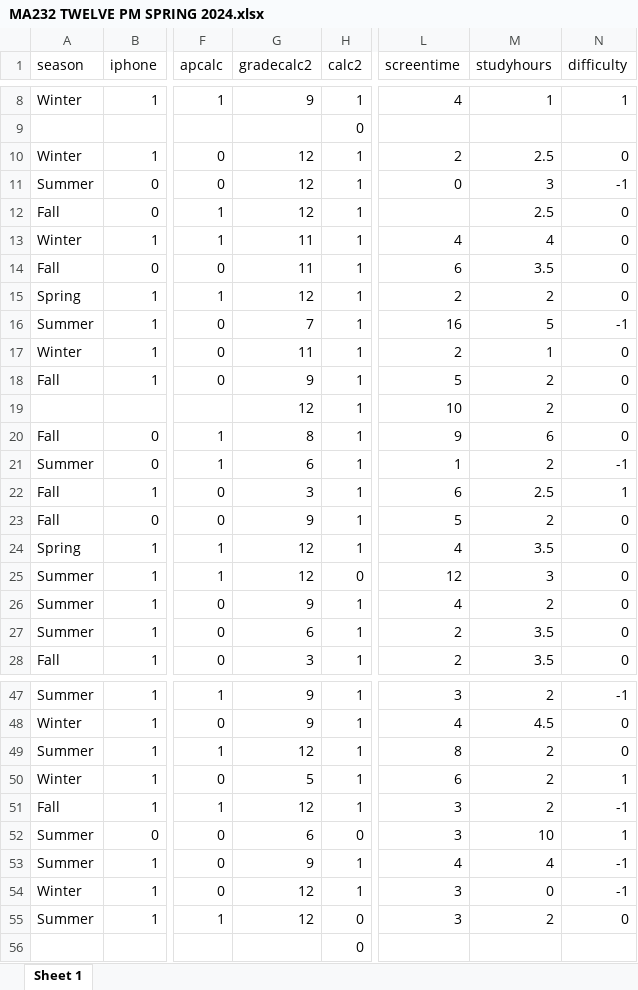
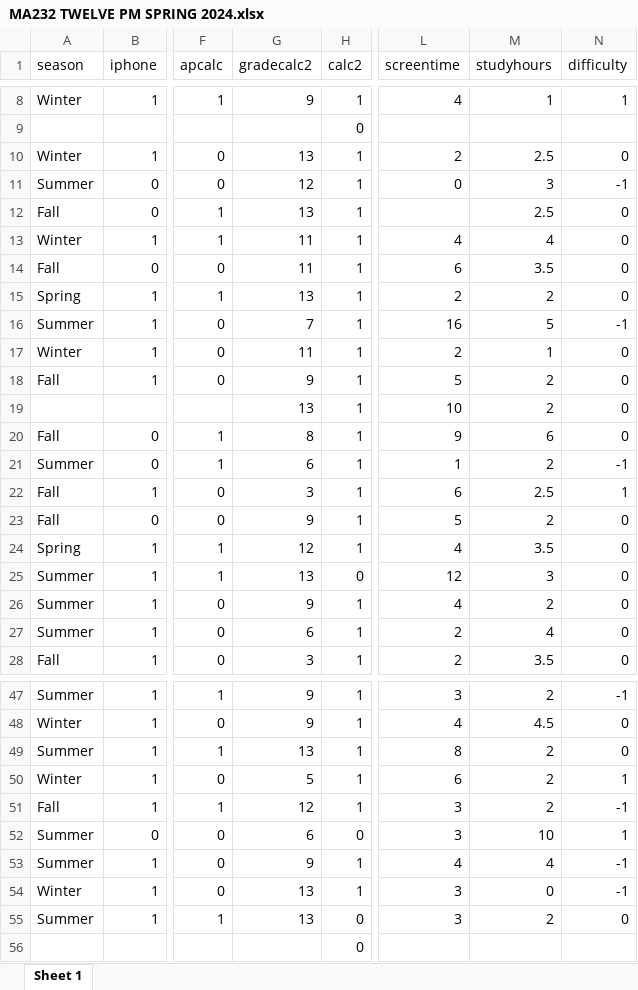
Before and after one commit to nhuynh011/gradeAnalysis, an Excel workbook: MA232 TWELVE PM SPRING 2024.xlsx, sheet Sheet 1, drawn as a sheet; only a part is shown, gaps mark what is left out; values as stored, in another font and other column widths than the file's, no borders; charts and pictures not drawn; the diff covers the shown part only; the diff names each change by its address in the sheet, - before the commit and + after, or states it on an @@ line.

```diff
--- a/MA232 TWELVE PM SPRING 2024.xlsx (sheet Sheet 1)
+++ b/MA232 TWELVE PM SPRING 2024.xlsx (sheet Sheet 1)
-G10 (gradecalc2): 12
+G10 (gradecalc2): 13
-G12 (gradecalc2): 12
+G12 (gradecalc2): 13
-G15 (gradecalc2): 12
+G15 (gradecalc2): 13
-G19 (gradecalc2): 12
+G19 (gradecalc2): 13
-G25 (gradecalc2): 12
+G25 (gradecalc2): 13
-M27 (studyhours): 3.5
+M27 (studyhours): 4
-G49 (gradecalc2): 12
+G49 (gradecalc2): 13
-G54:G55 (gradecalc2): 12
+G54:G55 (gradecalc2): 13
```
Also changed, not shown: 4 edited cells elsewhere in this sheet, formulas that keep their value, charts or pictures, MA231 ONE PM FALL 2022.xlsx, MA231 TEN AM FALL 2022.xlsx, 2 other files.
